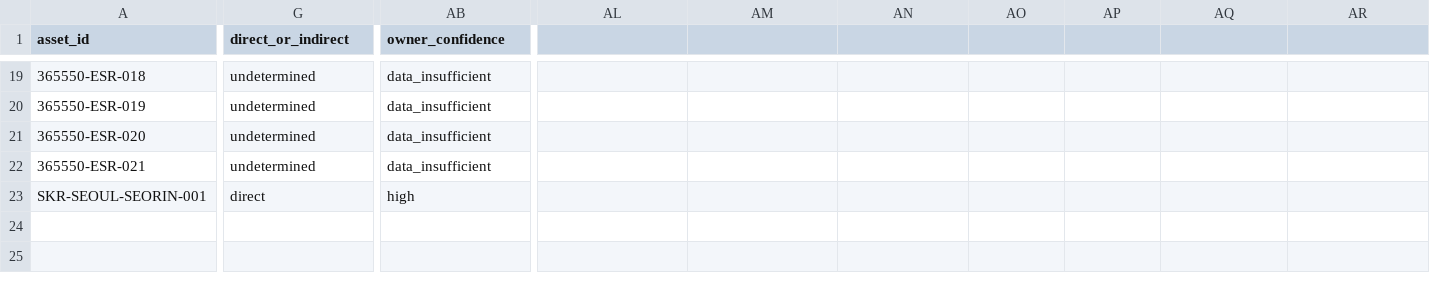
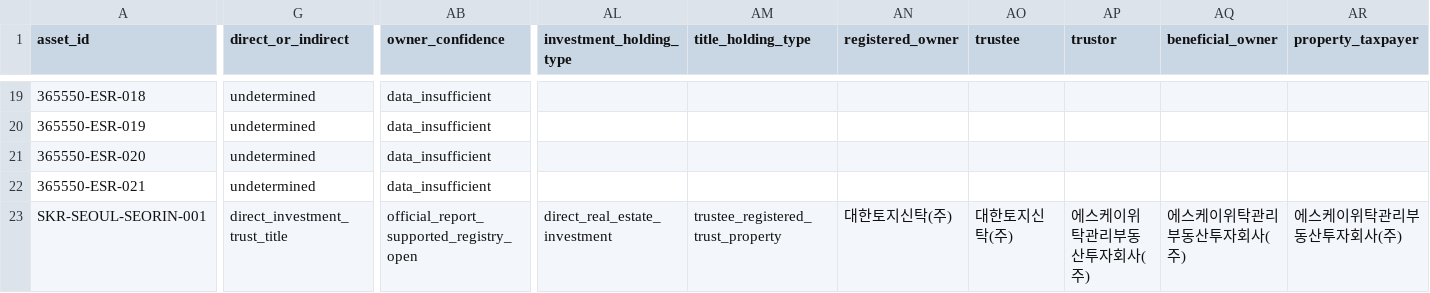
Before and after one commit to hahnjune0118/k-reit-risk-intelligence-platform, a CSV file: data/v15/asset_master.csv, drawn as a sheet; only a part is shown, gaps mark what is left out; the diff names each change by its address in the sheet, - before the commit and + after, or states it on an @@ line.

```diff
--- a/data/v15/asset_master.csv
+++ b/data/v15/asset_master.csv
-AL1: (empty)
+AL1: investment_holding_type
-AM1: (empty)
+AM1: title_holding_type
-AN1: (empty)
+AN1: registered_owner
-AO1: (empty)
+AO1: trustee
-AP1: (empty)
+AP1: trustor
-AQ1: (empty)
+AQ1: beneficial_owner
-AR1: (empty)
+AR1: property_taxpayer
-G23 (direct_or_indirect): direct
+G23 (direct_or_indirect): direct_investment_trust_title
-AB23 (owner_confidence): high
+AB23 (owner_confidence): official_report_supported_registry_open
-AL23 (investment_holding_type): (empty)
+AL23 (investment_holding_type): direct_real_estate_investment
-AM23 (title_holding_type): (empty)
+AM23 (title_holding_type): trustee_registered_trust_property
-AN23 (registered_owner): (empty)
+AN23 (registered_owner): 대한토지신탁(주)
-AO23 (trustee): (empty)
+AO23 (trustee): 대한토지신탁(주)
-AP23 (trustor): (empty)
+AP23 (trustor): 에스케이위탁관리부동산투자회사(주)
-AQ23 (beneficial_owner): (empty)
+AQ23 (beneficial_owner): 에스케이위탁관리부동산투자회사(주)
-AR23 (property_taxpayer): (empty)
+AR23 (property_taxpayer): 에스케이위탁관리부동산투자회사(주)
```
Also changed, not shown: data/v15/building_master.csv, data/v15/reconciliation.csv, 13 other files.
